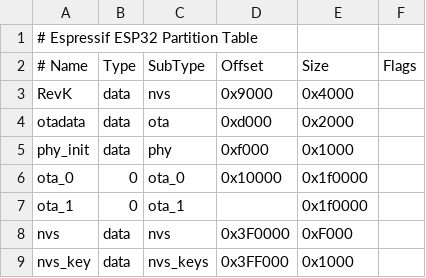
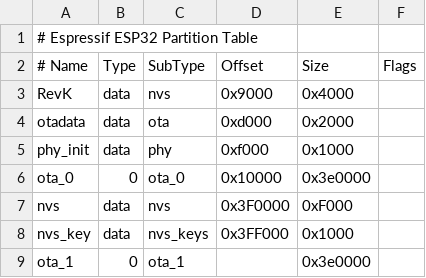
Before and after one commit to reedy/ESP32-RevK, a CSV file: partitions_8m.csv, drawn as a sheet.

```diff
--- a/partitions_8m.csv
+++ b/partitions_8m.csv
@@ -5,5 +5,5 @@ otadata,  data, ota,     0xd000,  0x2000,
 phy_init, data, phy,     0xf000,  0x1000,
-ota_0,	  0,    ota_0,   0x10000,  0x1f0000,
-ota_1,	  0,    ota_1,   ,        0x1f0000,
+ota_0,	  0,    ota_0,   0x10000, 0x3e0000,
 nvs,      data, nvs,     0x3F0000,0xF000,
 nvs_key,  data, nvs_keys,0x3FF000,0x1000,
+ota_1,	  0,    ota_1,   ,        0x3e0000,
```
Also changed, not shown: 2 other files.
